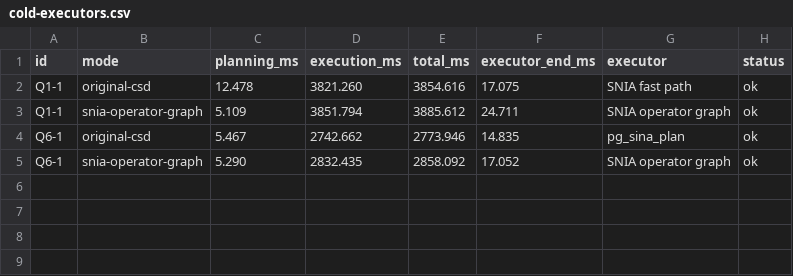
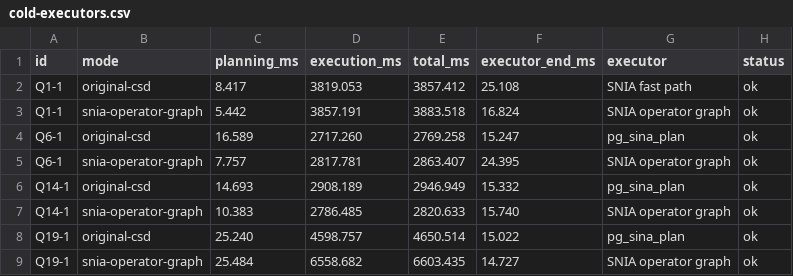
Before and after one commit to zzbaw130/femu-csd-docker, a CSV file: results/snia-operator-graph-sf8-sel0.1/cold-executors.csv, drawn as a sheet.

Commit message:
feat: schedule binary hash join probe as a separate SNIA node

```diff
--- a/results/snia-operator-graph-sf8-sel0.1/cold-executors.csv
+++ b/results/snia-operator-graph-sf8-sel0.1/cold-executors.csv
@@ -1,5 +1,9 @@
 id,mode,planning_ms,execution_ms,total_ms,executor_end_ms,executor,status
-Q1-1,original-csd,12.478,3821.260,3854.616,17.075,"SNIA fast path",ok
-Q1-1,snia-operator-graph,5.109,3851.794,3885.612,24.711,"SNIA operator graph",ok
-Q6-1,original-csd,5.467,2742.662,2773.946,14.835,"pg_sina_plan",ok
-Q6-1,snia-operator-graph,5.290,2832.435,2858.092,17.052,"SNIA operator graph",ok
+Q1-1,original-csd,8.417,3819.053,3857.412,25.108,"SNIA fast path",ok
+Q1-1,snia-operator-graph,5.442,3857.191,3883.518,16.824,"SNIA operator graph",ok
+Q6-1,original-csd,16.589,2717.260,2769.258,15.247,"pg_sina_plan",ok
+Q6-1,snia-operator-graph,7.757,2817.781,2863.407,24.395,"SNIA operator graph",ok
+Q14-1,original-csd,14.693,2908.189,2946.949,15.332,"pg_sina_plan",ok
+Q14-1,snia-operator-graph,10.383,2786.485,2820.633,15.740,"SNIA operator graph",ok
+Q19-1,original-csd,25.240,4598.757,4650.514,15.022,"pg_sina_plan",ok
+Q19-1,snia-operator-graph,25.484,6558.682,6603.435,14.727,"SNIA operator graph",ok
```
Also changed, not shown: results/snia-operator-graph-sf8-sel0.1/cold.csv, results/snia-operator-graph-sf8-sel0.1/coverage.csv, 16 other files.
